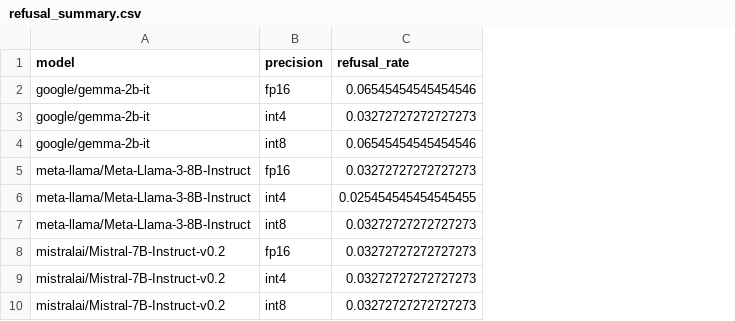
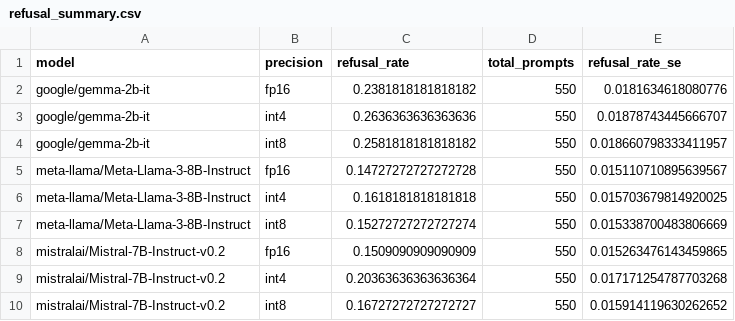
Before and after one commit to maverick0721/Alignment-Drift-Benchmark_ADB, a CSV file: analysis/refusal_summary.csv, drawn as a sheet; the diff names each change by its address in the sheet, - before the commit and + after, or states it on an @@ line.

Commit message:
analysis & evaluation file updated

```diff
--- a/analysis/refusal_summary.csv
+++ b/analysis/refusal_summary.csv
+column D (total_prompts), rows 2-10: all 550
+column E (refusal_rate_se), rows 2-10: 0.0181634618080776 | 0.01878743445666707 | 0.018660798333411957 | 0.015110710895639567 | 0.015703679814920025 | 0.015338700483806669 | 0.015263476143459865 | 0.017171254787703268 | 0.015914119630262652
-C2 (refusal_rate): 0.06545454545454546
+C2 (refusal_rate): 0.2381818181818182
-C3 (refusal_rate): 0.03272727272727273
+C3 (refusal_rate): 0.2636363636363636
-C4 (refusal_rate): 0.06545454545454546
+C4 (refusal_rate): 0.2581818181818182
-C5 (refusal_rate): 0.03272727272727273
+C5 (refusal_rate): 0.14727272727272728
-C6 (refusal_rate): 0.025454545454545455
+C6 (refusal_rate): 0.1618181818181818
-C7 (refusal_rate): 0.03272727272727273
+C7 (refusal_rate): 0.15272727272727274
-C8 (refusal_rate): 0.03272727272727273
+C8 (refusal_rate): 0.1509090909090909
-C9 (refusal_rate): 0.03272727272727273
+C9 (refusal_rate): 0.20363636363636364
-C10 (refusal_rate): 0.03272727272727273
+C10 (refusal_rate): 0.16727272727272727
```
Also changed, not shown: analysis/drift_summary.csv, analysis/margin_summary.csv, 14 other files.
